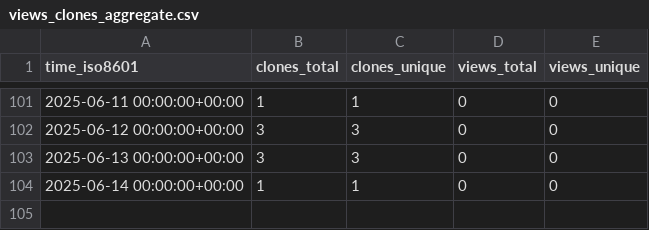
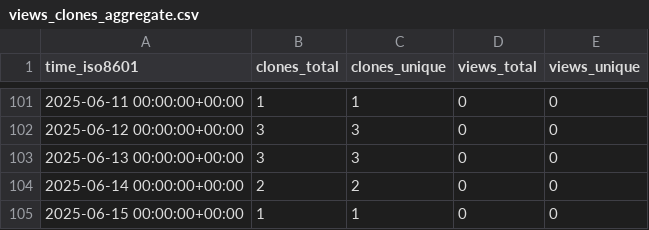
Before and after one commit to demichie/elicipy2, a CSV file: demichie/elicipy2/ghrs-data/views_clones_aggregate.csv, drawn as a sheet; only a part is shown, gaps mark what is left out.

```diff
--- a/demichie/elicipy2/ghrs-data/views_clones_aggregate.csv
+++ b/demichie/elicipy2/ghrs-data/views_clones_aggregate.csv
@@ -103,2 +103,3 @@ time_iso8601,clones_total,clones_unique,views_total,views_unique
 2025-06-13 00:00:00+00:00,3,3,0,0
-2025-06-14 00:00:00+00:00,1,1,0,0
+2025-06-14 00:00:00+00:00,2,2,0,0
+2025-06-15 00:00:00+00:00,1,1,0,0
```
Also changed, not shown: 1 other file.
